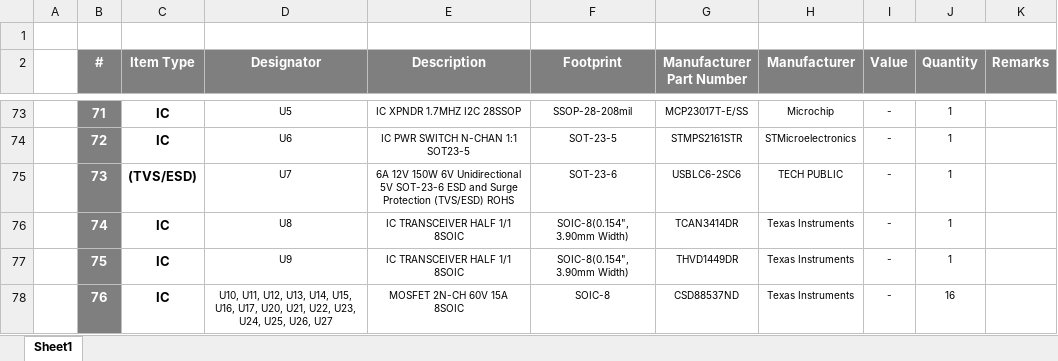
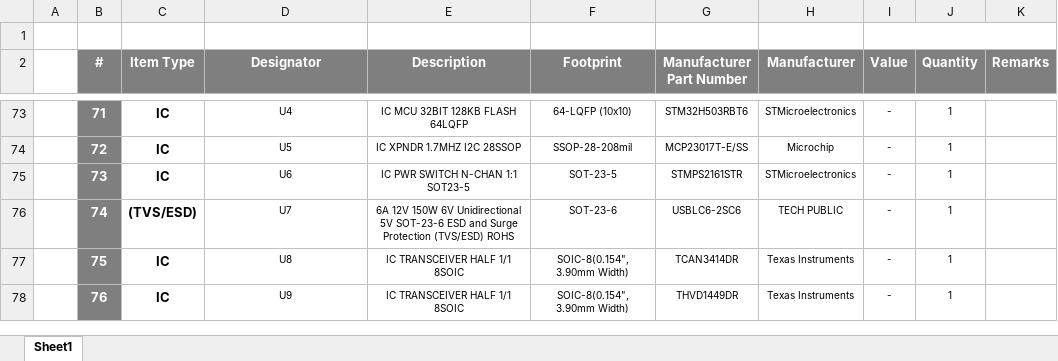
Before and after one commit to eSpark-Backup/muhunthancanagey-servocontrol, an Excel workbook: Design Files/Stepper-Driver-v2.0/BOM/Client-BOM-Stepper-Driver-v2.0.xlsx, sheet Sheet1, drawn as a sheet; only a part is shown, gaps mark what is left out; values as stored, in another font and other column widths than the file's, no borders; the diff covers the shown part only; the diff names each change by its address in the sheet, - before the commit and + after, or states it on an @@ line.

```diff
--- a/Design Files/Stepper-Driver-v2.0/BOM/Client-BOM-Stepper-Driver-v2.0.xlsx (sheet Sheet1)
+++ b/Design Files/Stepper-Driver-v2.0/BOM/Client-BOM-Stepper-Driver-v2.0.xlsx (sheet Sheet1)
-D73 (Designator): U5
+D73 (Designator): U4
-E73 (Description): IC XPNDR 1.7MHZ I2C 28SSOP
+E73 (Description): IC MCU 32BIT 128KB FLASH 64LQFP
-F73 (Footprint): SSOP-28-208mil
+F73 (Footprint): 64-LQFP (10x10)
-G73 (Manufacturer Part Number): MCP23017T-E/SS
+G73 (Manufacturer Part Number): STM32H503RBT6
-H73 (Manufacturer): Microchip
+H73 (Manufacturer): STMicroelectronics
-D74 (Designator): U6
+D74 (Designator): U5
-E74 (Description): IC PWR SWITCH N-CHAN 1:1 SOT23-5
+E74 (Description): IC XPNDR 1.7MHZ I2C 28SSOP
-F74 (Footprint): SOT-23-5
+F74 (Footprint): SSOP-28-208mil
-G74 (Manufacturer Part Number): STMPS2161STR
+G74 (Manufacturer Part Number): MCP23017T-E/SS
-H74 (Manufacturer): STMicroelectronics
+H74 (Manufacturer): Microchip
-C75 (Item Type): (TVS/ESD)
+C75 (Item Type): IC
-D75 (Designator): U7
+D75 (Designator): U6
-E75 (Description): 6A 12V 150W 6V Unidirectional 5V SOT-23-6 ESD and Surge Protection (TVS/ESD) ROHS
+E75 (Description): IC PWR SWITCH N-CHAN 1:1 SOT23-5
-F75 (Footprint): SOT-23-6
+F75 (Footprint): SOT-23-5
-G75 (Manufacturer Part Number): USBLC6-2SC6
+G75 (Manufacturer Part Number): STMPS2161STR
-H75 (Manufacturer): TECH PUBLIC
+H75 (Manufacturer): STMicroelectronics
-C76 (Item Type): IC
+C76 (Item Type): (TVS/ESD)
-D76 (Designator): U8
+D76 (Designator): U7
-E76 (Description): IC TRANSCEIVER HALF 1/1 8SOIC
+E76 (Description): 6A 12V 150W 6V Unidirectional 5V SOT-23-6 ESD and Surge Protection (TVS/ESD) ROHS
-F76 (Footprint): SOIC-8(0.154", 3.90mm Width)
+F76 (Footprint): SOT-23-6
-G76 (Manufacturer Part Number): TCAN3414DR
+G76 (Manufacturer Part Number): USBLC6-2SC6
-H76 (Manufacturer): Texas Instruments
+H76 (Manufacturer): TECH PUBLIC
-D77 (Designator): U9
+D77 (Designator): U8
-G77 (Manufacturer Part Number): THVD1449DR
+G77 (Manufacturer Part Number): TCAN3414DR
-D78 (Designator): U10, U11, U12, U13, U14, U15, U16, U17, U20, U21, U22, U23, U24, U25, U26, U27
+D78 (Designator): U9
-E78 (Description): MOSFET 2N-CH 60V 15A 8SOIC
+E78 (Description): IC TRANSCEIVER HALF 1/1 8SOIC
-F78 (Footprint): SOIC-8
+F78 (Footprint): SOIC-8(0.154", 3.90mm Width)
-G78 (Manufacturer Part Number): CSD88537ND
+G78 (Manufacturer Part Number): THVD1449DR
-J78 (Quantity): 16
+J78 (Quantity): 1
```
Also changed, not shown: 1 added row and 48 edited cells elsewhere in this sheet.
